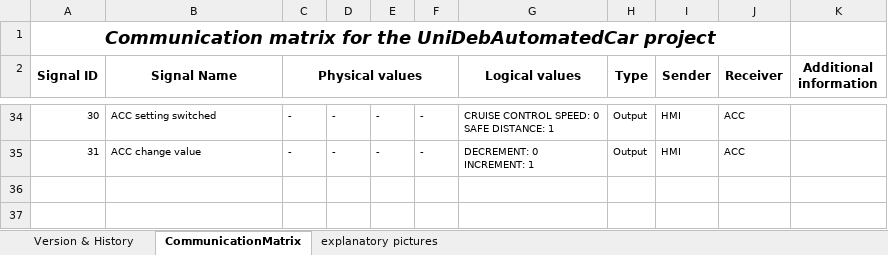
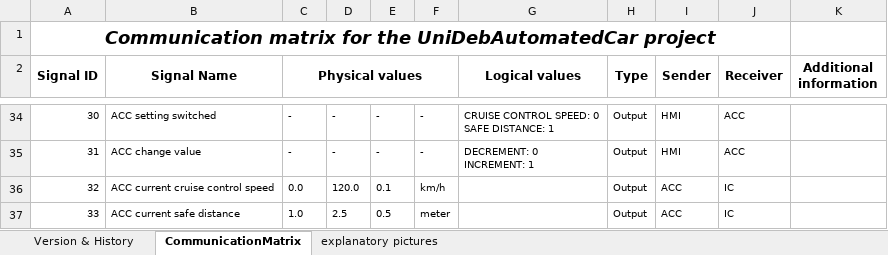
Before and after one commit to kholman-bosch/UniDeb2017-1, an Excel workbook: UniDebAutomatedCar/doc/CommunicationMatrix.xlsx, sheet CommunicationMatrix, drawn as a sheet; only a part is shown, gaps mark what is left out; values as stored, in another font and other column widths than the file's, no borders; the diff names each change by its address in the sheet, - before the commit and + after, or states it on an @@ line.

Commit message:
[Feature] Adaptive Cruise Control - Added signals for IC visualization - trello card: https://trello.com/c/9zKcZxeF/2-feature-adaptive-cruise-control

```diff
--- a/UniDebAutomatedCar/doc/CommunicationMatrix.xlsx (sheet CommunicationMatrix)
+++ b/UniDebAutomatedCar/doc/CommunicationMatrix.xlsx (sheet CommunicationMatrix)
+row 36: 32 | ACC current cruise control speed | 0.0 | 120.0 | 0.1 | km/h |  | Output | ACC | IC
+row 37: 33 | ACC current safe distance | 1.0 | 2.5 | 0.5 | meter |  | Output | ACC | IC
```
Also changed, not shown: sheet Version & History.
